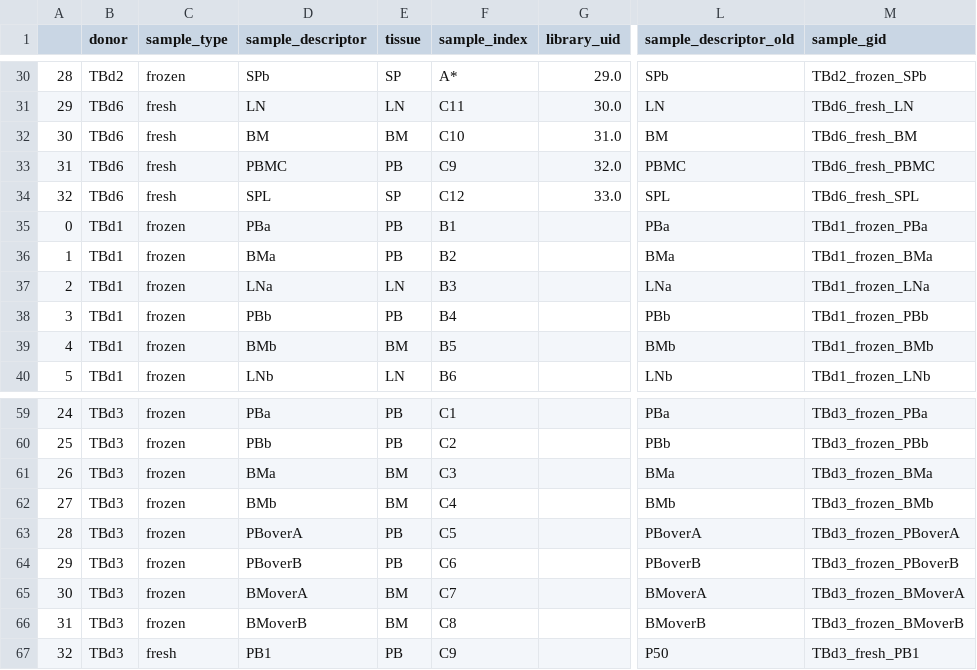
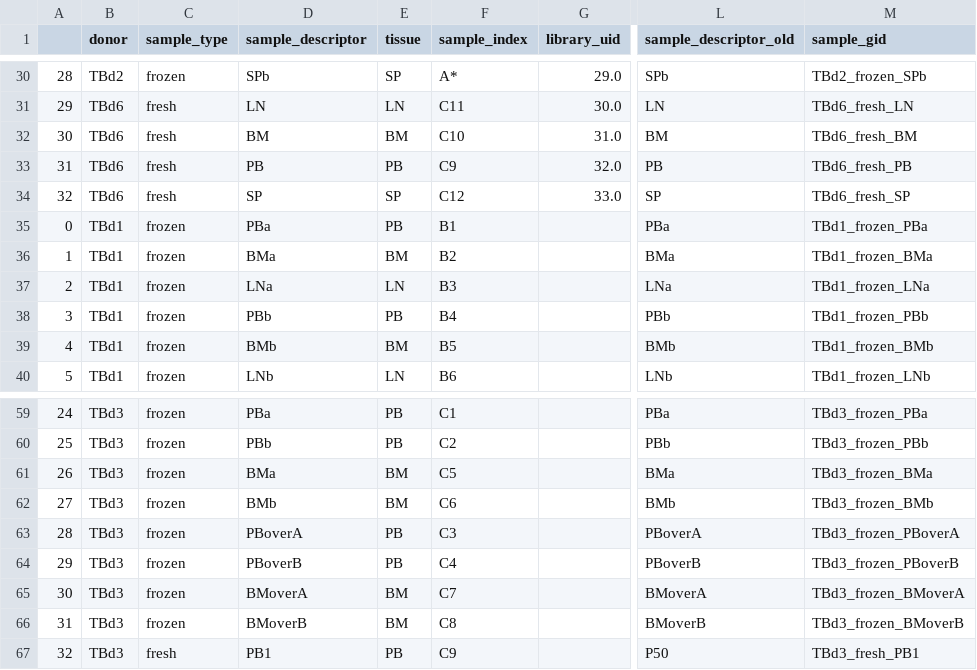
Before and after one commit to michael-swift/Bcell_memory_formation, a TSV file: snakemake_workflow/samplesheets/samplesheet.tsv, drawn as a sheet; only a part is shown, gaps mark what is left out; the diff names each change by its address in the sheet, - before the commit and + after, or states it on an @@ line.

Commit message:
fixed samplesheets

```diff
--- a/snakemake_workflow/samplesheets/samplesheet.tsv
+++ b/snakemake_workflow/samplesheets/samplesheet.tsv
-D33 (sample_descriptor): PBMC
+D33 (sample_descriptor): PB
-L33 (sample_descriptor_old): PBMC
+L33 (sample_descriptor_old): PB
-M33 (sample_gid): TBd6_fresh_PBMC
+M33 (sample_gid): TBd6_fresh_PB
-D34 (sample_descriptor): SPL
+D34 (sample_descriptor): SP
-L34 (sample_descriptor_old): SPL
+L34 (sample_descriptor_old): SP
-M34 (sample_gid): TBd6_fresh_SPL
+M34 (sample_gid): TBd6_fresh_SP
-E36 (tissue): PB
+E36 (tissue): BM
-F61 (sample_index): C3
+F61 (sample_index): C5
-F62 (sample_index): C4
+F62 (sample_index): C6
-F63 (sample_index): C5
+F63 (sample_index): C3
-F64 (sample_index): C6
+F64 (sample_index): C4
```
Also changed, not shown: 2 other files.
